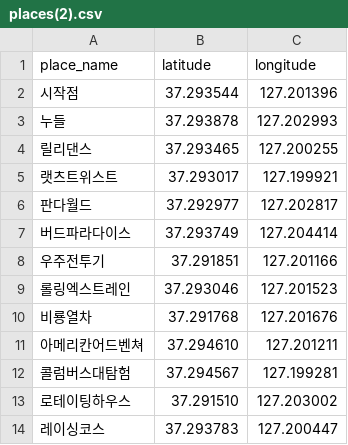
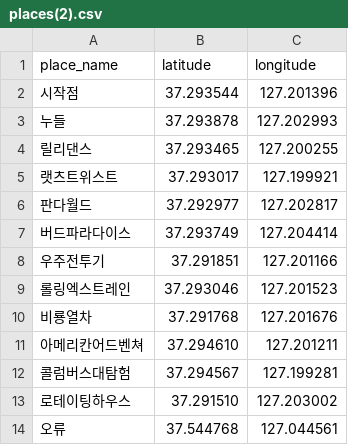
Before and after one commit to Forestwaffle/drone-route-planner, a CSV file: drone-route-planner/4.places/places(2).csv, drawn as a sheet; removed rows and columns are numbered as before the commit, all else as after; the diff names each change by its address in the sheet, - before the commit and + after, or states it on an @@ line.

Commit message:
Update places(2).csv

```diff
--- a/drone-route-planner/4.places/places(2).csv
+++ b/drone-route-planner/4.places/places(2).csv
-row 14: 레이싱코스 | 37.293783 | 127.200447
+row 14: 오류 | 37.544768 | 127.044561
```
